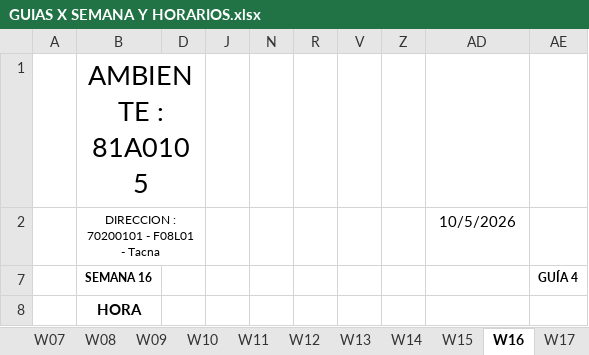
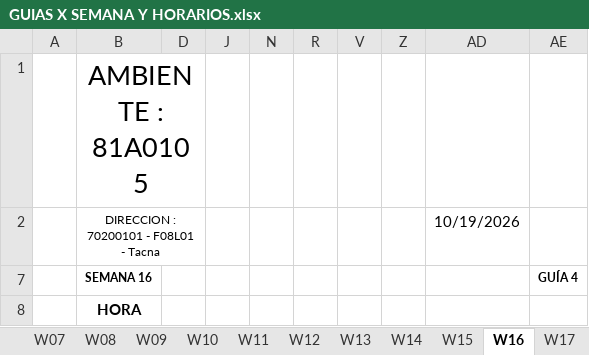
Before and after one commit to rafavaldez/LAB_HORARIOS, an Excel workbook: data/actual/GUIAS X SEMANA Y HORARIOS.xlsx, sheet W16, drawn as a sheet; only a part is shown; values as stored, in another font and other column widths than the file's, no borders; the diff names each change by its address in the sheet, - before the commit and + after, or states it on an @@ line.

```diff
--- a/data/actual/GUIAS X SEMANA Y HORARIOS.xlsx (sheet W16)
+++ b/data/actual/GUIAS X SEMANA Y HORARIOS.xlsx (sheet W16)
-AD2: 10/5/2026
+AD2: 10/19/2026
```
Also changed, not shown: sheet W11, sheet W10, sheet W08, sheet W01, sheet W018, sheet W09, 1 more sheet, hidden cells, 1 other file.
